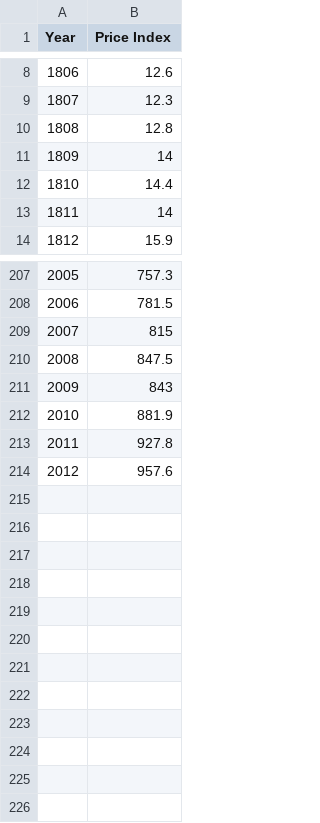
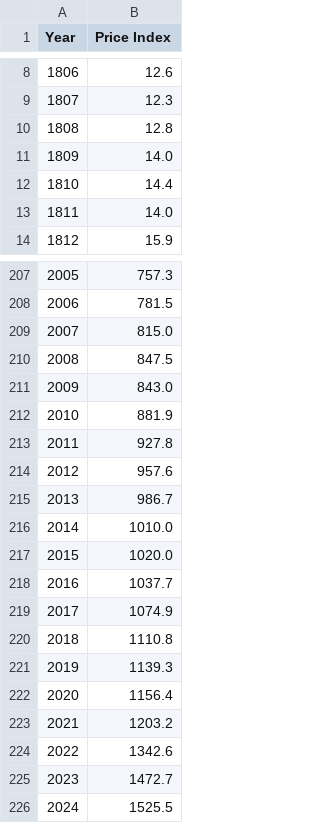
Before and after one commit to datasets/cpi-gb, a CSV file: data/cpi-uk-annual.csv, drawn as a sheet; only a part is shown, gaps mark what is left out; the diff covers the shown part only.

```diff
--- a/data/cpi-uk-annual.csv
+++ b/data/cpi-uk-annual.csv
@@ -10,5 +10,5 @@ Year,Price Index
 1808,12.8
-1809,14
+1809,14.0
 1810,14.4
-1811,14
+1811,14.0
 1812,15.9
@@ -208,5 +208,5 @@ Year,Price Index
 2006,781.5
-2007,815
+2007,815.0
 2008,847.5
-2009,843
+2009,843.0
 2010,881.9
@@ -214 +214,13 @@ Year,Price Index
 2012,957.6
+2013,986.7
+2014,1010.0
+2015,1020.0
+2016,1037.7
+2017,1074.9
+2018,1110.8
+2019,1139.3
+2020,1156.4
+2021,1203.2
+2022,1342.6
+2023,1472.7
+2024,1525.5
```
Also changed, not shown: 25 edited cells elsewhere in this file, data/cpi-uk-monthly.csv, data/inflation-uk.csv, 1 other file.
